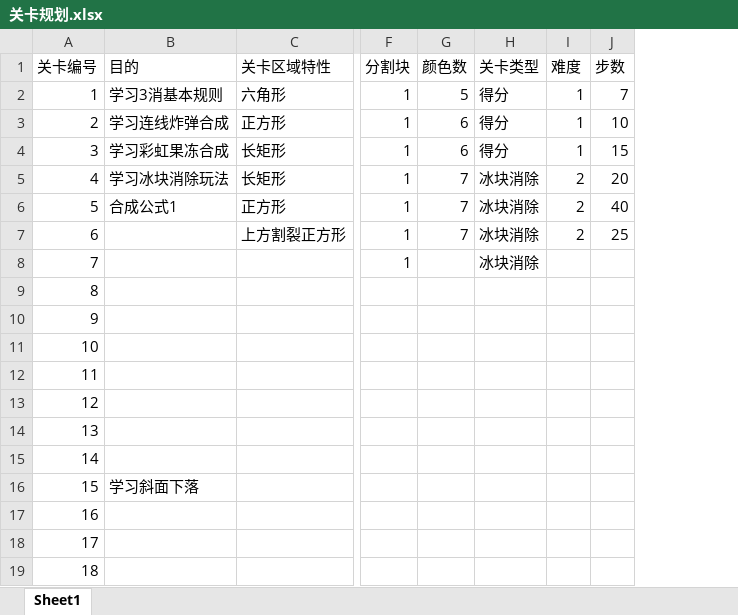
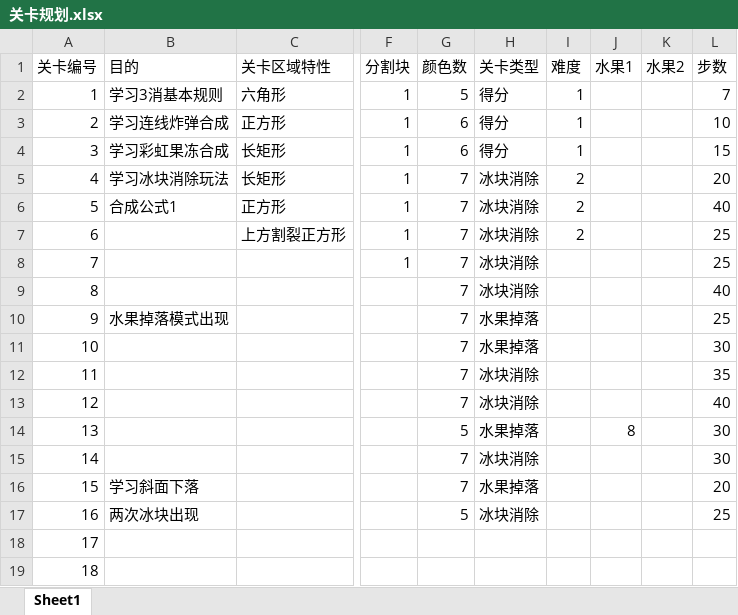
Before and after one commit to kofight/CapsUnity, an Excel workbook: Document/关卡规划.xlsx, sheet Sheet1, drawn as a sheet; only a part is shown, gaps mark what is left out; values as stored, in another font and other column widths than the file's, no borders; addresses are those after the commit; the diff names each change by its address in the sheet, - before the commit and + after, or states it on an @@ line.

```diff
--- a/Document/关卡规划.xlsx (sheet Sheet1)
+++ b/Document/关卡规划.xlsx (sheet Sheet1)
+column J (水果1), row 14: 8
+column K (水果2), empty
-G8:G13 (颜色数): (empty)
+G8:G13 (颜色数): 7
-L8 (步数): (empty)
+L8 (步数): 25
-H9 (关卡类型): (empty)
+H9 (关卡类型): 冰块消除
-L9 (步数): (empty)
+L9 (步数): 40
-B10 (目的): (empty)
+B10 (目的): 水果掉落模式出现
-H10:H11 (关卡类型): (empty)
+H10:H11 (关卡类型): 水果掉落
-L10 (步数): (empty)
+L10 (步数): 25
-L11 (步数): (empty)
+L11 (步数): 30
-H12:H13 (关卡类型): (empty)
+H12:H13 (关卡类型): 冰块消除
-L12 (步数): (empty)
+L12 (步数): 35
-L13 (步数): (empty)
+L13 (步数): 40
-G14 (颜色数): (empty)
+G14 (颜色数): 5
-H14 (关卡类型): (empty)
+H14 (关卡类型): 水果掉落
-L14:L15 (步数): (empty)
+L14:L15 (步数): 30
-G15:G16 (颜色数): (empty)
+G15:G16 (颜色数): 7
-H15 (关卡类型): (empty)
+H15 (关卡类型): 冰块消除
-H16 (关卡类型): (empty)
+H16 (关卡类型): 水果掉落
-L16 (步数): (empty)
+L16 (步数): 20
-B17 (目的): (empty)
+B17 (目的): 两次冰块出现
-G17 (颜色数): (empty)
+G17 (颜色数): 5
-H17 (关卡类型): (empty)
+H17 (关卡类型): 冰块消除
-L17 (步数): (empty)
+L17 (步数): 25
```
Also changed, not shown: 18 other files.
